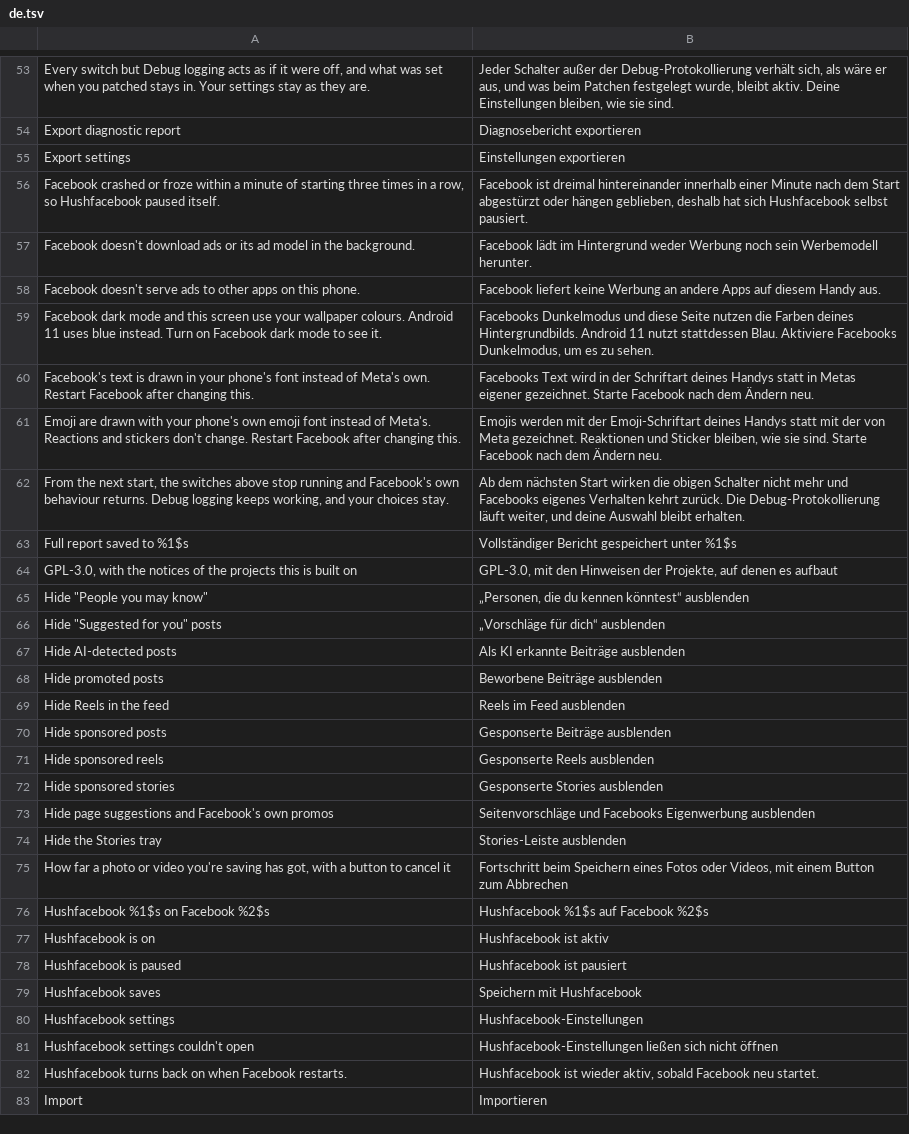
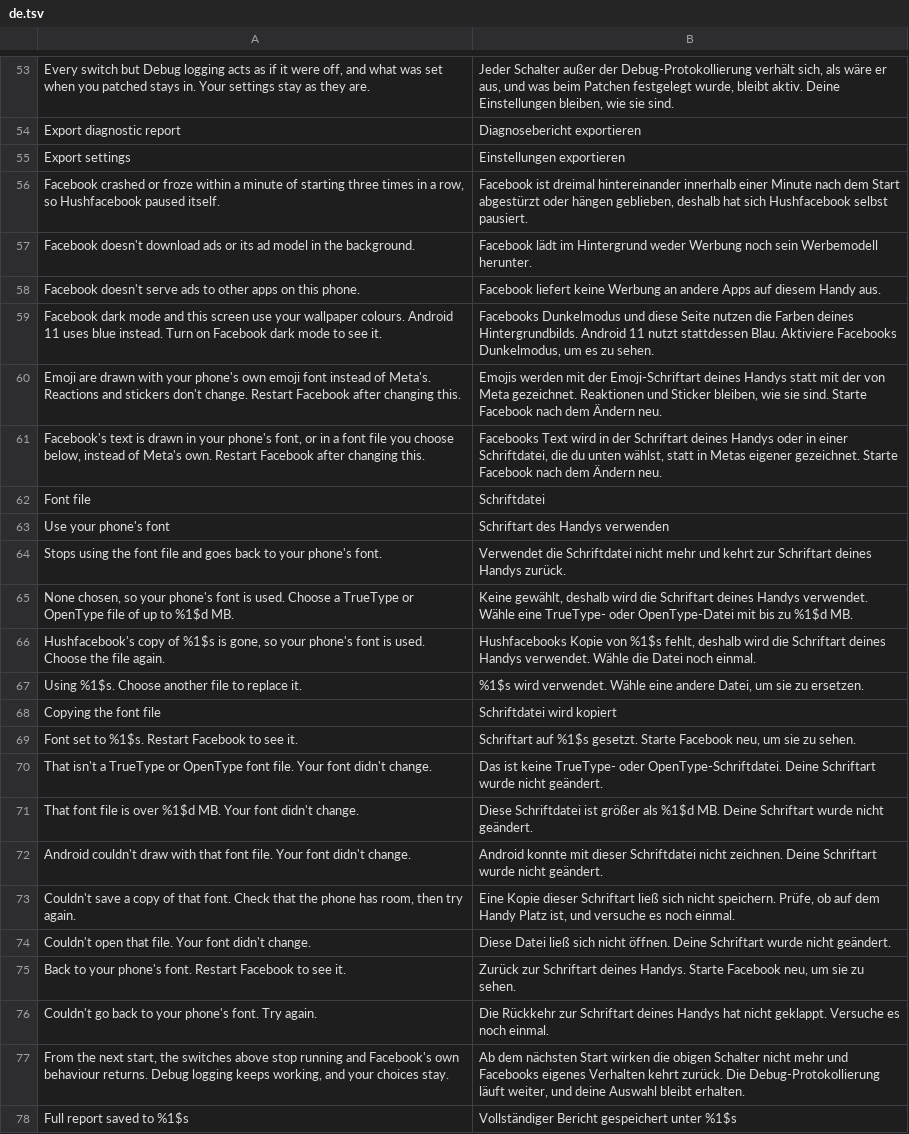
Before and after one commit to SA-SUJON/HushFacebook, a TSV file: extensions/shared/library/src/main/l10n/de.tsv, drawn as a sheet; only a part is shown, gaps mark what is left out; the shorter side is filled out with more unchanged rows; removed rows and columns are numbered as before the commit, all else as after; the diff names each change by its address in the sheet, - before the commit and + after, or states it on an @@ line.

Commit message:
feat(font): take a font file of your own and reach React Native text
Issue #1's other half: storm119 wants a font of their own, not only the
phone's, the way other Meta app mods switch fonts. And React Native
screens (parts of Marketplace) ask React Native's font manager for a
family by name, never reach the typeface repository, and kept Meta's
Optimistic.

The patch keeps the name 0.2.0 shipped, Use the system font, with its
family (SYSTEM_FONT), status (systemFont) and switch key
(hushfacebook_use_system_font), so an update keeps the Manager selection
and the switch. A new StringSetting, hushfacebook_font_source, names the
source: empty for the phone's font, or the picked file's name.

Font file opens ACTION_OPEN_DOCUMENT for font types and octet-stream.
The file is copied into Facebook's files on a worker, checked first for
an sfnt tag (0x00010000, 'true', 'OTTO', 'ttcf') and at most 20 MB, and
then built once with Typeface.Builder before it replaces the old copy.
Drawing reads only that copy, one typeface per weight and slant. A font
with a 'wght' axis in its fvar table is built at the weight asked for
and told that weight so Android doesn't embolden it twice. A copy that
won't load draws in the phone's font. Use your phone's font drops the
copy and is on the page only while there is one. The source stays out
of settings files: the font can't travel in one.

React Native's resolver is found by the "Invalid fontVariationSettings: "
refusal its utilities log (one class on 580 and 577), with its asset
lookup and shape. Each of its returns now hands the answer and the
family name to the extension, which swaps the Optimistic and variable
Facebook Sans names, taking the heavier of the name's registered weight
and the answer's. The family register is proved intact and v0 and v1
free at every return.

Applied 28 of 28, unforced, to 580.0.0.51.74 and 577.0.0.50.72 with no
structural findings.

```diff
--- a/extensions/shared/library/src/main/l10n/de.tsv
+++ b/extensions/shared/library/src/main/l10n/de.tsv
-row 60: Facebook's text is drawn in your phone's font instead of Meta's own. Restart Facebook after changing this. | Facebooks Text wird in der Schriftart deines Handys statt in Metas eigener gezeichnet. Starte Facebook nach dem Ändern neu.
+row 61: Facebook's text is drawn in your phone's font, or in a font file you choose below, instead of Meta's own. Restart Facebook after changing this. | Facebooks Text wird in der Schriftart deines Handys oder in einer Schriftdatei, die du unten wählst, statt in Metas eigener gezeichnet. Starte Facebook nach dem Ändern neu.
+row 62: Font file | Schriftdatei
+row 63: Use your phone's font | Schriftart des Handys verwenden
+row 64: Stops using the font file and goes back to your phone's font. | Verwendet die Schriftdatei nicht mehr und kehrt zur Schriftart deines Handys zurück.
+row 65: None chosen, so your phone's font is used. Choose a TrueType or OpenType file of up to %1$d MB. | Keine gewählt, deshalb wird die Schriftart deines Handys verwendet. Wähle eine TrueType- oder OpenType-Datei mit bis zu %1$d MB.
+row 66: Hushfacebook's copy of %1$s is gone, so your phone's font is used. Choose the file again. | Hushfacebooks Kopie von %1$s fehlt, deshalb wird die Schriftart deines Handys verwendet. Wähle die Datei noch einmal.
+row 67: Using %1$s. Choose another file to replace it. | %1$s wird verwendet. Wähle eine andere Datei, um sie zu ersetzen.
+row 68: Copying the font file | Schriftdatei wird kopiert
+row 69: Font set to %1$s. Restart Facebook to see it. | Schriftart auf %1$s gesetzt. Starte Facebook neu, um sie zu sehen.
+row 70: That isn't a TrueType or OpenType font file. Your font didn't change. | Das ist keine TrueType- oder OpenType-Schriftdatei. Deine Schriftart wurde nicht geändert.
+row 71: That font file is over %1$d MB. Your font didn't change. | Diese Schriftdatei ist größer als %1$d MB. Deine Schriftart wurde nicht geändert.
+row 72: Android couldn't draw with that font file. Your font didn't change. | Android konnte mit dieser Schriftdatei nicht zeichnen. Deine Schriftart wurde nicht geändert.
+row 73: Couldn't save a copy of that font. Check that the phone has room, then try again. | Eine Kopie dieser Schriftart ließ sich nicht speichern. Prüfe, ob auf dem Handy Platz ist, und versuche es noch einmal.
+row 74: Couldn't open that file. Your font didn't change. | Diese Datei ließ sich nicht öffnen. Deine Schriftart wurde nicht geändert.
+row 75: Back to your phone's font. Restart Facebook to see it. | Zurück zur Schriftart deines Handys. Starte Facebook neu, um sie zu sehen.
+row 76: Couldn't go back to your phone's font. Try again. | Die Rückkehr zur Schriftart deines Handys hat nicht geklappt. Versuche es noch einmal.
```
Also changed, not shown: extensions/shared/library/src/main/l10n/es.tsv, extensions/shared/library/src/main/l10n/in.tsv, 31 other files.
